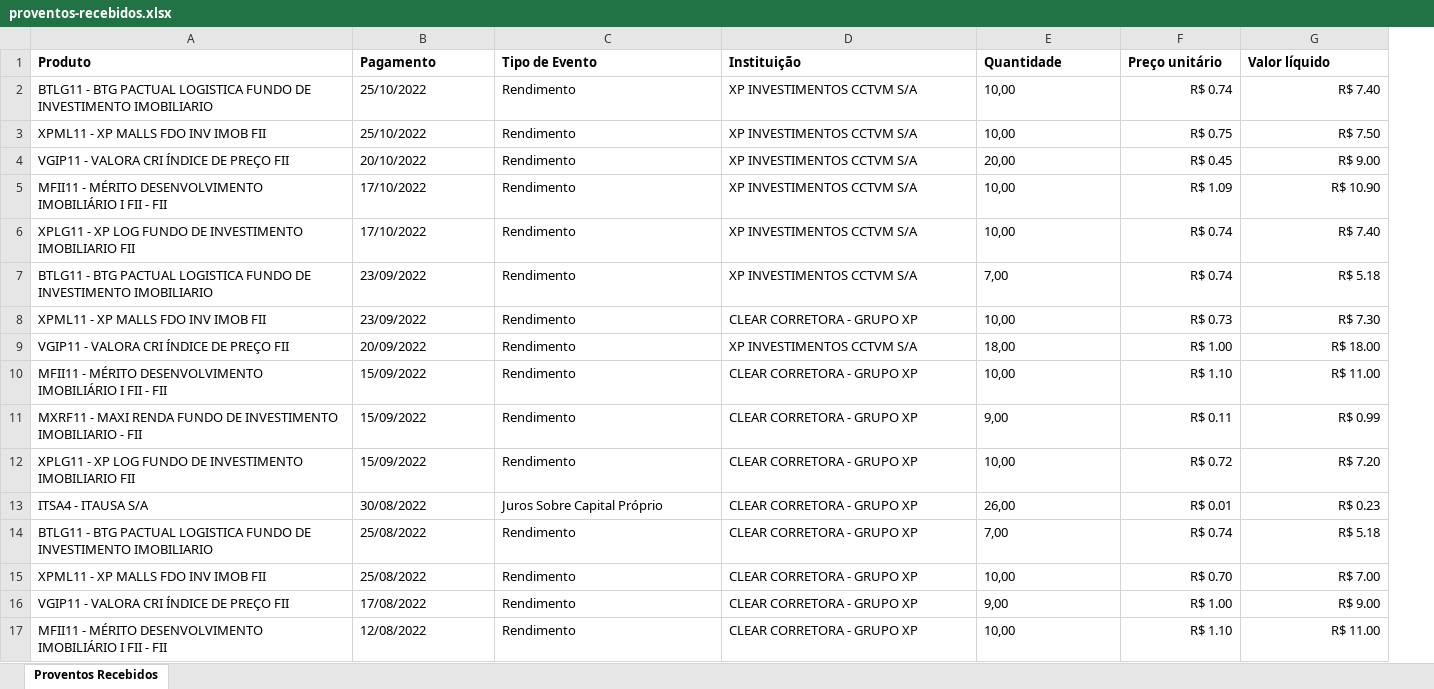
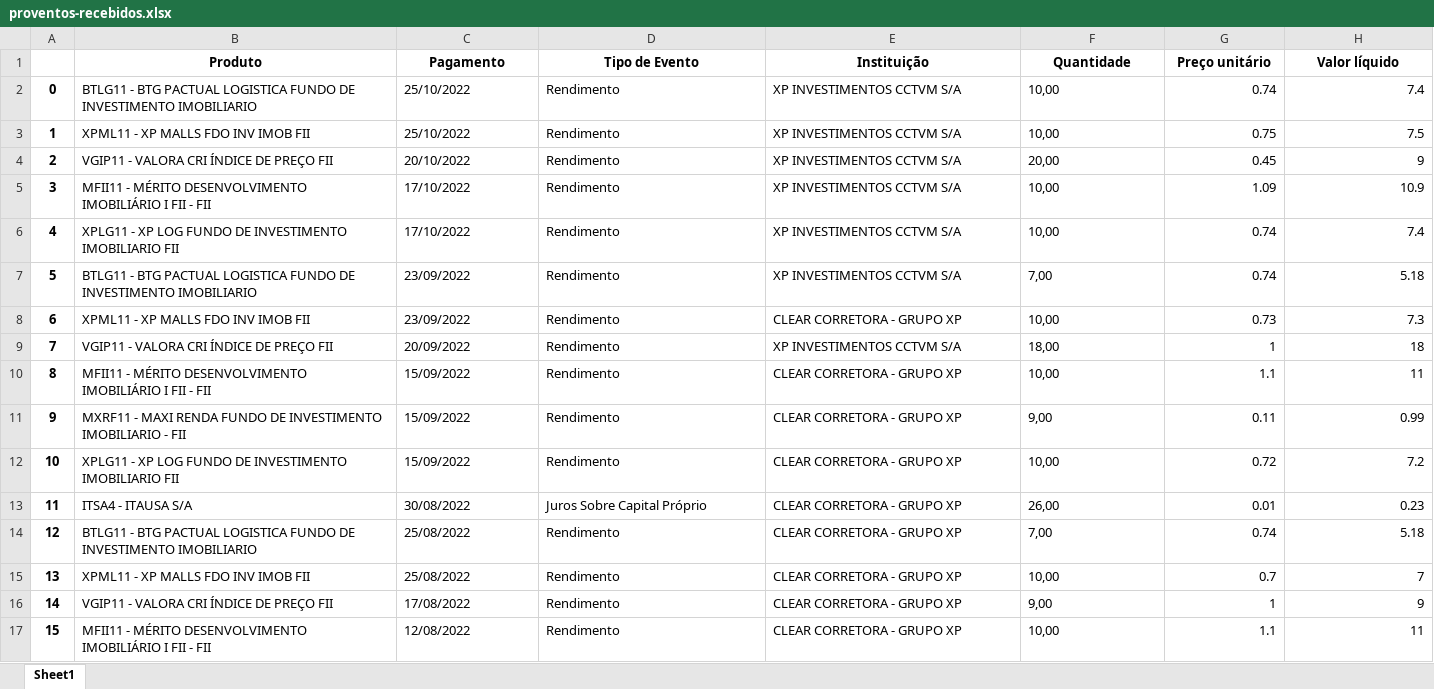
Before and after one commit to GuilhermeUchoa/Doutor-Porco, an Excel workbook: data/proventos-recebidos.xlsx, sheet Sheet1, drawn as a sheet; only a part is shown; values as stored, in another font and other column widths than the file's, no borders; addresses are those after the commit; the diff covers the shown part only; the diff names each change by its address in the sheet, - before the commit and + after, or states it on an @@ line.

```diff
--- a/data/proventos-recebidos.xlsx (sheet Sheet1)
+++ b/data/proventos-recebidos.xlsx (sheet Sheet1)
-sheet tab: Proventos Recebidos
+sheet tab: Sheet1
+column A, rows 2-17: 0 | 1 | 2 | 3 | 4 | 5 | 6 | 7 | 8 | 9 | 10 | 11 | 12 | 13 | 14 | 15
-B1:H1 alignment: left
+B1:H1 alignment: center
-G2 (Preço unitário): R$ 0.74
+G2 (Preço unitário): 0.74
-H2 (Valor líquido): R$ 7.40
+H2 (Valor líquido): 7.4
-G3 (Preço unitário): R$ 0.75
+G3 (Preço unitário): 0.75
-H3 (Valor líquido): R$ 7.50
+H3 (Valor líquido): 7.5
-G4 (Preço unitário): R$ 0.45
+G4 (Preço unitário): 0.45
-H4 (Valor líquido): R$ 9.00
+H4 (Valor líquido): 9
-G5 (Preço unitário): R$ 1.09
+G5 (Preço unitário): 1.09
-H5 (Valor líquido): R$ 10.90
+H5 (Valor líquido): 10.9
-G6:G7 (Preço unitário): R$ 0.74
+G6:G7 (Preço unitário): 0.74
-H6 (Valor líquido): R$ 7.40
+H6 (Valor líquido): 7.4
-H7 (Valor líquido): R$ 5.18
+H7 (Valor líquido): 5.18
-G8 (Preço unitário): R$ 0.73
+G8 (Preço unitário): 0.73
-H8 (Valor líquido): R$ 7.30
+H8 (Valor líquido): 7.3
-G9 (Preço unitário): R$ 1.00
+G9 (Preço unitário): 1
-H9 (Valor líquido): R$ 18.00
+H9 (Valor líquido): 18
-G10 (Preço unitário): R$ 1.10
+G10 (Preço unitário): 1.1
-H10 (Valor líquido): R$ 11.00
+H10 (Valor líquido): 11
-G11 (Preço unitário): R$ 0.11
+G11 (Preço unitário): 0.11
-H11 (Valor líquido): R$ 0.99
+H11 (Valor líquido): 0.99
-G12 (Preço unitário): R$ 0.72
+G12 (Preço unitário): 0.72
-H12 (Valor líquido): R$ 7.20
+H12 (Valor líquido): 7.2
-G13 (Preço unitário): R$ 0.01
+G13 (Preço unitário): 0.01
-H13 (Valor líquido): R$ 0.23
+H13 (Valor líquido): 0.23
-G14 (Preço unitário): R$ 0.74
+G14 (Preço unitário): 0.74
-H14 (Valor líquido): R$ 5.18
+H14 (Valor líquido): 5.18
-G15 (Preço unitário): R$ 0.70
+G15 (Preço unitário): 0.7
-H15 (Valor líquido): R$ 7.00
+H15 (Valor líquido): 7
-G16 (Preço unitário): R$ 1.00
+G16 (Preço unitário): 1
-H16 (Valor líquido): R$ 9.00
+H16 (Valor líquido): 9
-G17 (Preço unitário): R$ 1.10
+G17 (Preço unitário): 1.1
-H17 (Valor líquido): R$ 11.00
+H17 (Valor líquido): 11
```
Also changed, not shown: 32 edited cells elsewhere in this sheet, data/negociacao.xlsx, data/posicao.xlsx, 13 other files.
